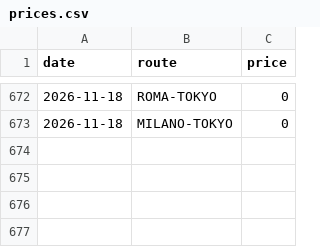
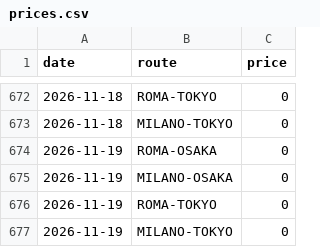
Before and after one commit to darkgullgray/flight-monitor-japan, a CSV file: prices.csv, drawn as a sheet; only a part is shown, gaps mark what is left out; the diff names each change by its address in the sheet, - before the commit and + after, or states it on an @@ line.

```diff
--- a/prices.csv
+++ b/prices.csv
+row 674: 2026-11-19 | ROMA-OSAKA | 0
+row 675: 2026-11-19 | MILANO-OSAKA | 0
+row 676: 2026-11-19 | ROMA-TOKYO | 0
+row 677: 2026-11-19 | MILANO-TOKYO | 0
```
